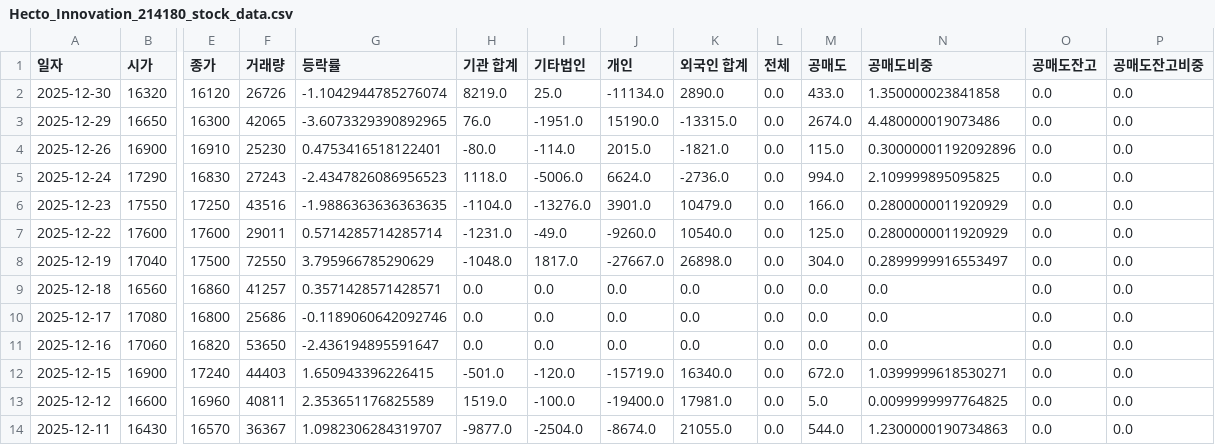
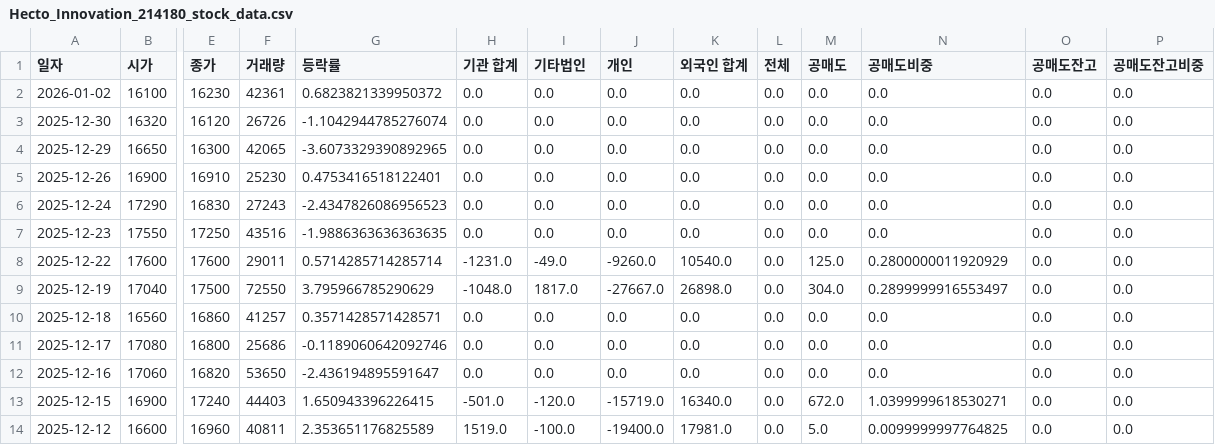
Before and after one commit to ccyun95/Internet_telecom_payment_work, a CSV file: data/Hecto_Innovation_214180_stock_data.csv, drawn as a sheet; only a part is shown, gaps mark what is left out; the shorter side is filled out with more unchanged rows; addresses are those after the commit; rows hold the shown columns only; the diff names each change by its address in the sheet, - before the commit and + after, or states it on an @@ line.

```diff
--- a/data/Hecto_Innovation_214180_stock_data.csv
+++ b/data/Hecto_Innovation_214180_stock_data.csv
+row 2: 2026-01-02 | 16100 | 16230 | 42361 | 0.6823821339950372 | 0.0 | 0.0 | 0.0 | 0.0 | 0.0 | 0.0 | 0.0 | 0.0 | 0.0
-H3 (기관 합계): 8219.0
+H3 (기관 합계): 0.0
-I3 (기타법인): 25.0
+I3 (기타법인): 0.0
-J3 (개인): -11134.0
+J3 (개인): 0.0
-K3 (외국인 합계): 2890.0
+K3 (외국인 합계): 0.0
-M3 (공매도): 433.0
+M3 (공매도): 0.0
-N3 (공매도비중): 1.350000023841858
+N3 (공매도비중): 0.0
-H4 (기관 합계): 76.0
+H4 (기관 합계): 0.0
-I4 (기타법인): -1951.0
+I4 (기타법인): 0.0
-J4 (개인): 15190.0
+J4 (개인): 0.0
-K4 (외국인 합계): -13315.0
+K4 (외국인 합계): 0.0
-M4 (공매도): 2674.0
+M4 (공매도): 0.0
-N4 (공매도비중): 4.480000019073486
+N4 (공매도비중): 0.0
-H5 (기관 합계): -80.0
+H5 (기관 합계): 0.0
-I5 (기타법인): -114.0
+I5 (기타법인): 0.0
-J5 (개인): 2015.0
+J5 (개인): 0.0
-K5 (외국인 합계): -1821.0
+K5 (외국인 합계): 0.0
-M5 (공매도): 115.0
+M5 (공매도): 0.0
-N5 (공매도비중): 0.30000001192092896
+N5 (공매도비중): 0.0
-H6 (기관 합계): 1118.0
+H6 (기관 합계): 0.0
-I6 (기타법인): -5006.0
+I6 (기타법인): 0.0
-J6 (개인): 6624.0
+J6 (개인): 0.0
-K6 (외국인 합계): -2736.0
+K6 (외국인 합계): 0.0
-M6 (공매도): 994.0
+M6 (공매도): 0.0
-N6 (공매도비중): 2.109999895095825
+N6 (공매도비중): 0.0
-H7 (기관 합계): -1104.0
+H7 (기관 합계): 0.0
-I7 (기타법인): -13276.0
+I7 (기타법인): 0.0
-J7 (개인): 3901.0
+J7 (개인): 0.0
-K7 (외국인 합계): 10479.0
+K7 (외국인 합계): 0.0
-M7 (공매도): 166.0
+M7 (공매도): 0.0
-N7 (공매도비중): 0.2800000011920929
+N7 (공매도비중): 0.0
```
Also changed, not shown: data/ITcen_Global_124500_stock_data.csv, data/Kakao_035720_stock_data.csv, 8 other files.
